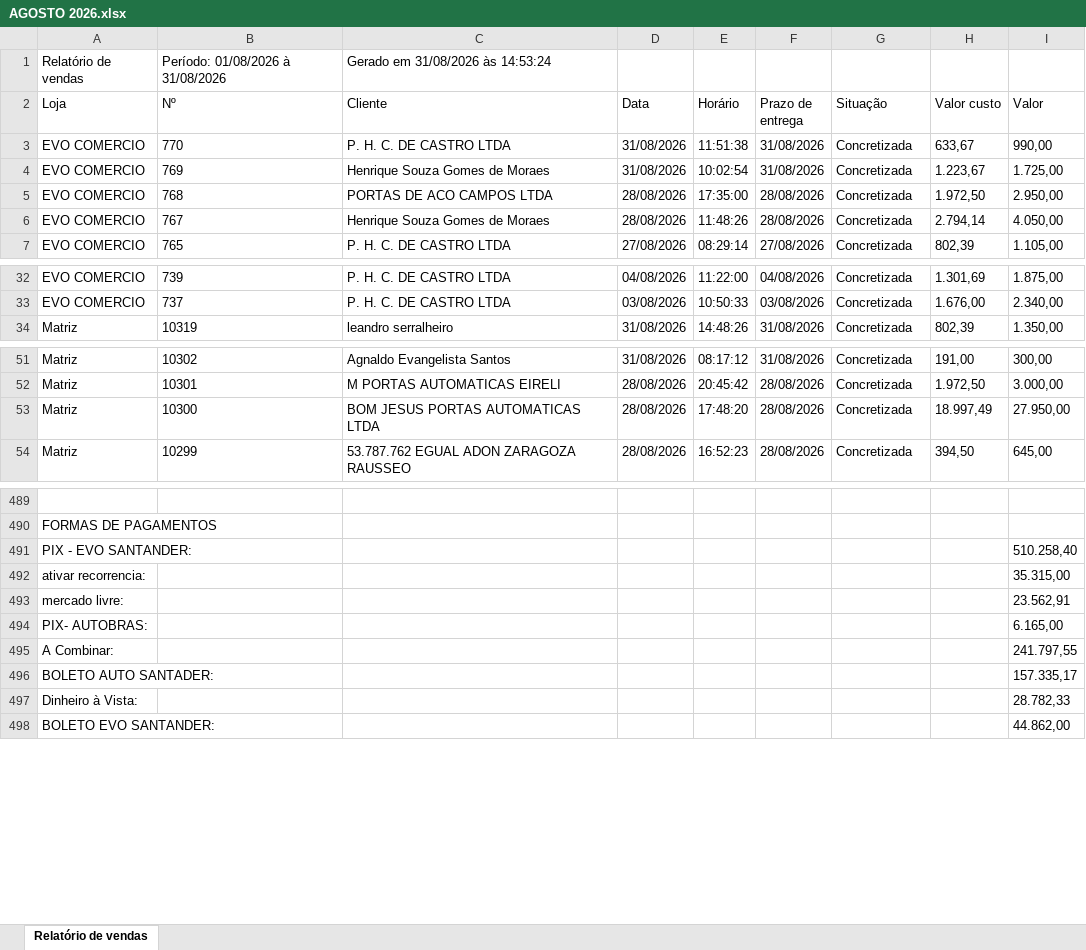
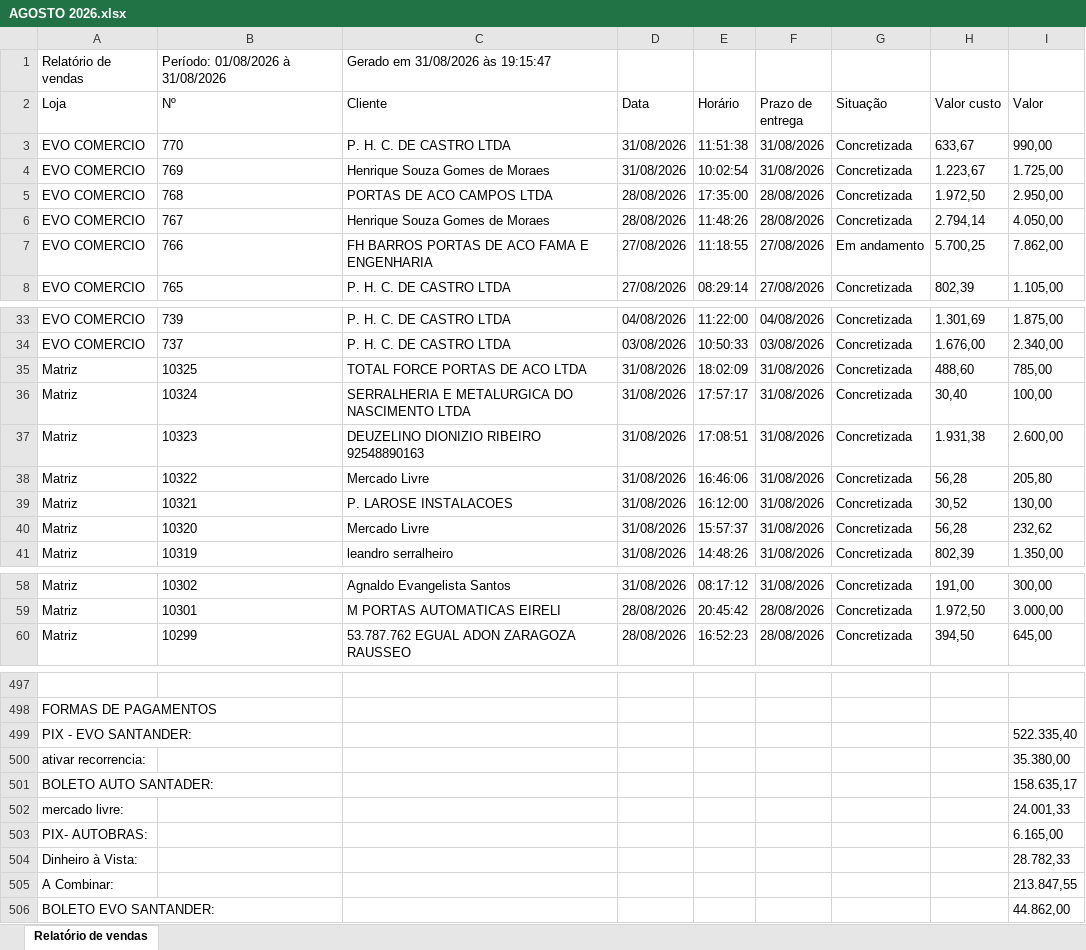
Before and after one commit to samfc-netizen/comercialautobras, an Excel workbook: AGOSTO 2026.xlsx, sheet Relatório de vendas, drawn as a sheet; only a part is shown, gaps mark what is left out; values as stored, in another font and other column widths than the file's, no borders; removed rows and columns are numbered as before the commit, all else as after; the diff covers the shown part only; the diff names each change by its address in the sheet, - before the commit and + after, or states it on an @@ line.

```diff
--- a/AGOSTO 2026.xlsx (sheet Relatório de vendas)
+++ b/AGOSTO 2026.xlsx (sheet Relatório de vendas)
-C1 (Cliente): Gerado em 31/08/2026 às 14:53:24
+C1 (Cliente): Gerado em 31/08/2026 às 19:15:47
+row 7: EVO COMERCIO | 766 | FH BARROS PORTAS DE ACO FAMA E ENGENHARIA | 27/08/2026 | 11:18:55 | 27/08/2026 | Em andamento | 5.700,25 | 7.862,00
+row 35: Matriz | 10325 | TOTAL FORCE PORTAS DE ACO LTDA | 31/08/2026 | 18:02:09 | 31/08/2026 | Concretizada | 488,60 | 785,00
+row 36: Matriz | 10324 | SERRALHERIA E METALURGICA DO NASCIMENTO LTDA | 31/08/2026 | 17:57:17 | 31/08/2026 | Concretizada | 30,40 | 100,00
+row 37: Matriz | 10323 | DEUZELINO DIONIZIO RIBEIRO 92548890163 | 31/08/2026 | 17:08:51 | 31/08/2026 | Concretizada | 1.931,38 | 2.600,00
+row 38: Matriz | 10322 | Mercado Livre | 31/08/2026 | 16:46:06 | 31/08/2026 | Concretizada | 56,28 | 205,80
+row 39: Matriz | 10321 | P. LAROSE INSTALACOES | 31/08/2026 | 16:12:00 | 31/08/2026 | Concretizada | 30,52 | 130,00
+row 40: Matriz | 10320 | Mercado Livre | 31/08/2026 | 15:57:37 | 31/08/2026 | Concretizada | 56,28 | 232,62
-row 53: Matriz | 10300 | BOM JESUS PORTAS AUTOMATICAS LTDA | 28/08/2026 | 17:48:20 | 28/08/2026 | Concretizada | 18.997,49 | 27.950,00
-I499 (Valor): 510.258,40
+I499 (Valor): 522.335,40
-I500 (Valor): 35.315,00
+I500 (Valor): 35.380,00
+row 501: BOLETO AUTO SANTADER: |  |  |  |  |  |  |  | 158.635,17
-I502 (Valor): 23.562,91
+I502 (Valor): 24.001,33
-row 495: A Combinar: |  |  |  |  |  |  |  | 241.797,55
-row 496: BOLETO AUTO SANTADER: |  |  |  |  |  |  |  | 157.335,17
+row 505: A Combinar: |  |  |  |  |  |  |  | 213.847,55
```
Also changed, not shown: 2 added rows and 6 edited cells elsewhere in this sheet, CADASTRO DE CLIENTES.xlsx, 1 other file.
